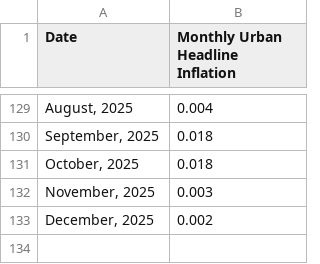
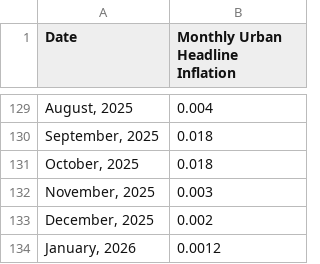
Before and after one commit to oelkaraksy/Dcode_Inflation_Dashboard, a CSV file: Monthly Inflation Historical Data.csv, drawn as a sheet; only a part is shown, gaps mark what is left out; the diff names each change by its address in the sheet, - before the commit and + after, or states it on an @@ line.

Commit message:
Update Monthly Inflation Historical Data.csv

```diff
--- a/Monthly Inflation Historical Data.csv
+++ b/Monthly Inflation Historical Data.csv
+row 134: January, 2026 | 0.0012
```
